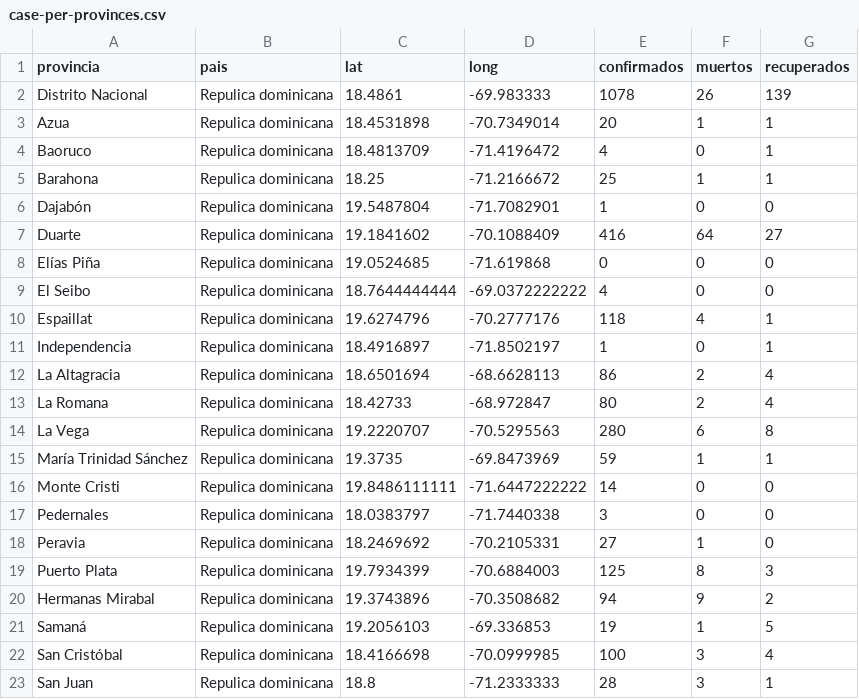
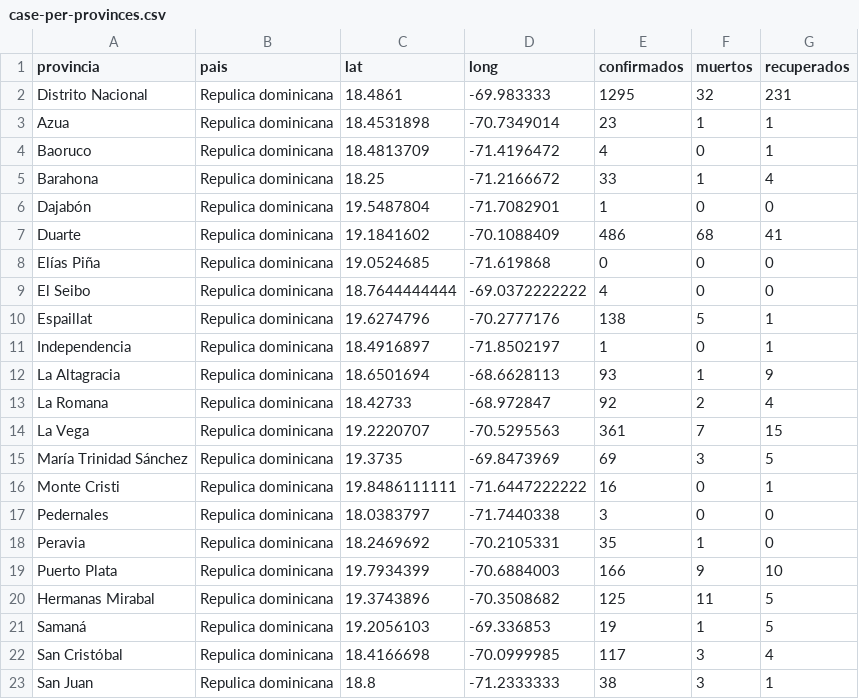
Before and after one commit to OliverArthur/covid-19-rd-data, a CSV file: case-per-provinces.csv, drawn as a sheet; only a part is shown; the diff covers the shown part only.

Commit message:
update cases per provinces data

```diff
--- a/case-per-provinces.csv
+++ b/case-per-provinces.csv
@@ -1,23 +1,23 @@
 provincia,pais,lat,long,confirmados,muertos,recuperados
-Distrito Nacional,Repulica dominicana,18.4861,-69.983333,1078,26,139
-Azua,Repulica dominicana,18.4531898,-70.7349014,20,1,1
+Distrito Nacional,Repulica dominicana,18.4861,-69.983333,1295,32,231
+Azua,Repulica dominicana,18.4531898,-70.7349014,23,1,1
 Baoruco,Repulica dominicana,18.4813709,-71.4196472,4,0,1
-Barahona,Repulica dominicana,18.25,-71.2166672,25,1,1
+Barahona,Repulica dominicana,18.25,-71.2166672,33,1,4
 Dajabón,Repulica dominicana,19.5487804,-71.7082901,1,0,0
-Duarte,Repulica dominicana,19.1841602,-70.1088409,416,64,27
+Duarte,Repulica dominicana,19.1841602,-70.1088409,486,68,41
 Elías Piña,Repulica dominicana,19.0524685,-71.619868,0,0,0
 El Seibo,Repulica dominicana,18.7644444444,-69.0372222222,4,0,0
-Espaillat,Repulica dominicana,19.6274796,-70.2777176,118,4,1
+Espaillat,Repulica dominicana,19.6274796,-70.2777176,138,5,1
 Independencia,Repulica dominicana,18.4916897," -71.8502197",1,0,1
-La Altagracia,Repulica dominicana,18.6501694,-68.6628113,86,2,4
-La Romana,Repulica dominicana,18.42733,-68.972847,80,2,4
-La Vega,Repulica dominicana,19.2220707," -70.5295563",280,6,8
-María Trinidad Sánchez,Repulica dominicana,19.3735,-69.8473969,59,1,1
-Monte Cristi,Repulica dominicana,19.8486111111,-71.6447222222,14,0,0
+La Altagracia,Repulica dominicana,18.6501694,-68.6628113,93,1,9
+La Romana,Repulica dominicana,18.42733,-68.972847,92,2,4
+La Vega,Repulica dominicana,19.2220707," -70.5295563",361,7,15
+María Trinidad Sánchez,Repulica dominicana,19.3735,-69.8473969,69,3,5
+Monte Cristi,Repulica dominicana,19.8486111111,-71.6447222222,16,0,1
 Pedernales,Repulica dominicana,18.0383797,-71.7440338,3,0,0
-Peravia,Repulica dominicana,18.2469692,-70.2105331,27,1,0
-Puerto Plata,Repulica dominicana,19.7934399,-70.6884003,125,8,3
-Hermanas Mirabal,Repulica dominicana,19.3743896,-70.3508682,94,9,2
+Peravia,Repulica dominicana,18.2469692,-70.2105331,35,1,0
+Puerto Plata,Repulica dominicana,19.7934399,-70.6884003,166,9,10
+Hermanas Mirabal,Repulica dominicana,19.3743896,-70.3508682,125,11,5
 Samaná,Repulica dominicana,19.2056103,-69.336853,19,1,5
-San Cristóbal,Repulica dominicana,18.4166698,-70.0999985,100,3,4
-San Juan,Repulica dominicana,18.8," -71.2333333",28,3,1
+San Cristóbal,Repulica dominicana,18.4166698,-70.0999985,117,3,4
+San Juan,Repulica dominicana,18.8," -71.2333333",38,3,1
```
Also changed, not shown: 20 edited cells elsewhere in this file.
